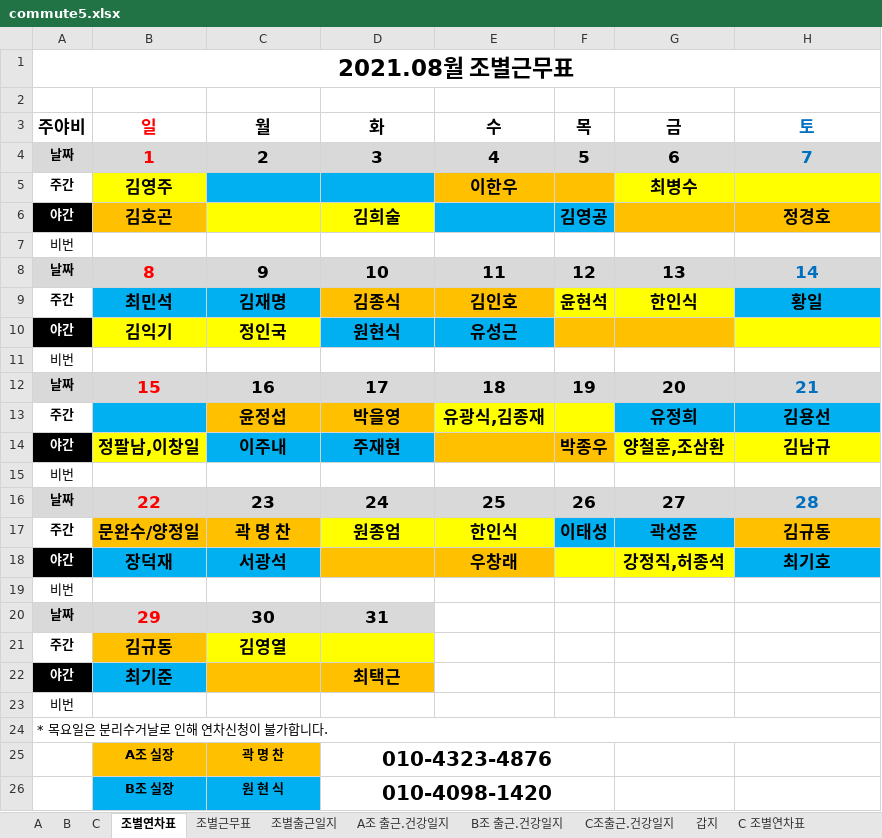
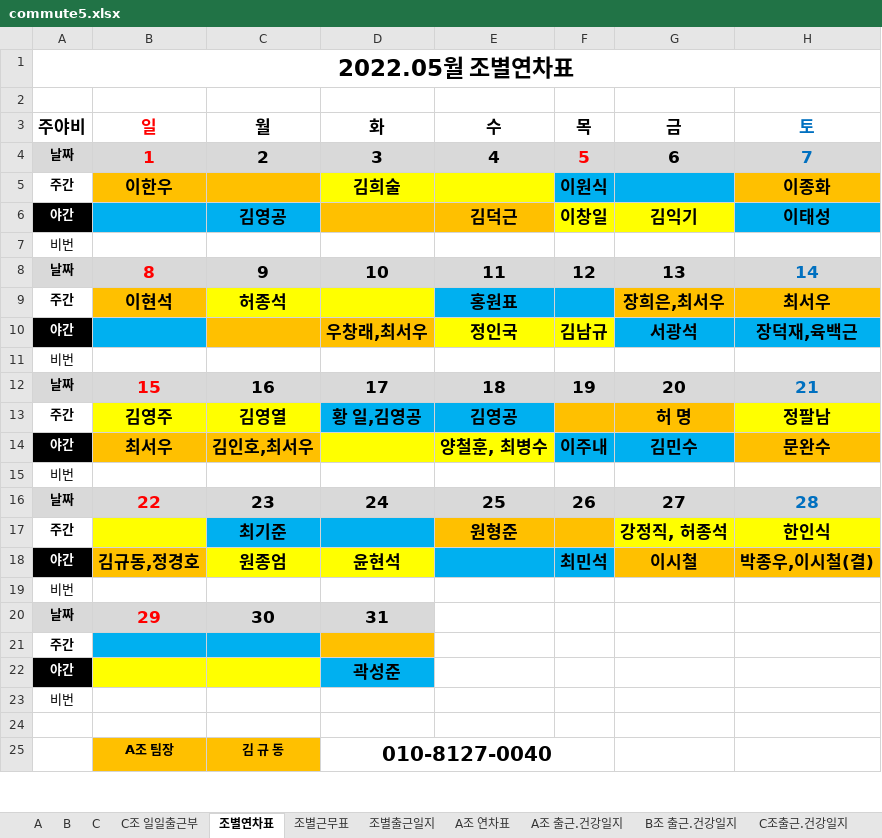
Before and after one commit to MeetLuck/kivystartpage, an Excel workbook: commute5.xlsx, sheet 조별연차표, drawn as a sheet; only a part is shown; values as stored, in another font and other column widths than the file's, no borders; removed rows and columns are numbered as before the commit, all else as after; the diff covers the shown part only; the diff names each change by its address in the sheet, - before the commit and + after, or states it on an @@ line.

```diff
--- a/commute5.xlsx (sheet 조별연차표)
+++ b/commute5.xlsx (sheet 조별연차표)
-sheet tab: C 조별연차표
+sheet tab: C조 일일출근부
+sheet tab: A조 연차표
-A1 (주야비): 2021.08월 조별근무표
+A1 (주야비): 2022.05월 조별연차표
-F4 text colour: black
+F4 text colour: #FF0000
-row 5: 주간 | 김영주 |  |  | 이한우 |  | 최병수
-row 6: 야간 | 김호곤 |  | 김희술 |  | 김영공 |  | 정경호
+row 5: 주간 | 이한우 |  | 김희술 |  | 이원식 |  | 이종화
+row 6: 야간 |  | 김영공 |  | 김덕근 | 이창일 | 김익기 | 이태성
-row 9: 주간 | 최민석 | 김재명 | 김종식 | 김인호 | 윤현석 | 한인식 | 황일
-row 10: 야간 | 김익기 | 정인국 | 원현식 | 유성근
+row 9: 주간 | 이현석 | 허종석 |  | 홍원표 |  | 장희은,최서우 | 최서우
+row 10: 야간 |  |  | 우창래,최서우 | 정인국 | 김남규 | 서광석 | 장덕재,육백근
-row 13: 주간 |  | 윤정섭 | 박을영 | 유광식,김종재 |  | 유정희 | 김용선
-row 14: 야간 | 정팔남,이창일 | 이주내 | 주재현 |  | 박종우 | 양철훈,조삼환 | 김남규
+row 13: 주간 | 김영주 | 김영열 | 황 일,김영공 | 김영공 |  | 허 명 | 정팔남
+row 14: 야간 | 최서우 | 김인호,최서우 |  | 양철훈, 최병수 | 이주내 | 김민수 | 문완수
-row 17: 주간 | 문완수/양정일 | 곽 명 찬 | 원종엄 | 한인식 | 이태성 | 곽성준 | 김규동
-row 18: 야간 | 장덕재 | 서광석 |  | 우창래 |  | 강정직,허종석 | 최기호
+row 17: 주간 |  | 최기준 |  | 원형준 |  | 강정직, 허종석 | 한인식
+row 18: 야간 | 김규동,정경호 | 원종엄 | 윤현석 |  | 최민석 | 이시철 | 박종우,이시철(결)
-B21 (일): 김규동
+B21 (일): (empty)
-B21 fill: #FFC000
+B21 fill: #00B0F0
-C21 (월): 김영열
+C21 (월): (empty)
-C21 fill: #FFFF00
+C21 fill: #00B0F0
-D21 fill: #FFFF00
+D21 fill: #FFC000
-B22 (일): 최기준
+B22 (일): (empty)
-B22 fill: #00B0F0
+B22 fill: #FFFF00
-C22 fill: #FFC000
+C22 fill: #FFFF00
-D22 (화): 최택근
+D22 (화): 곽성준
-D22 fill: #FFC000
+D22 fill: #00B0F0
-A24 (주야비): * 목요일은 분리수거날로 인해 연차신청이 불가합니다.
+A24 (주야비): (empty)
-A24:H24 merged
-row 25:  | A조 실장 | 곽 명 찬 | 010-4323-4876
-row 26:  | B조 실장 | 원 현 식 | 010-4098-1420
+row 25:  | A조 팀장 | 김 규 동 | 010-8127-0040
```
Also changed, not shown: 1 added row and 1 edited cell elsewhere in this sheet, sheet B, sheet A, sheet C조출근.건강일지, sheet 조별근무표, sheet A조 출근.건강일지, sheet C, 3 more sheets, formulas that keep their value, charts or pictures, commute6.xlsx, 10 other files.
